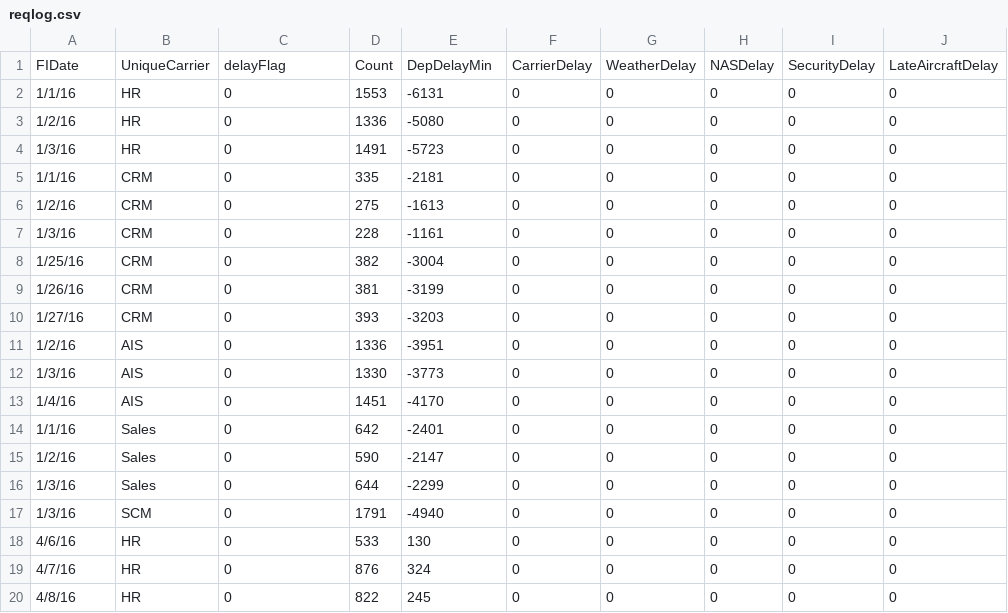
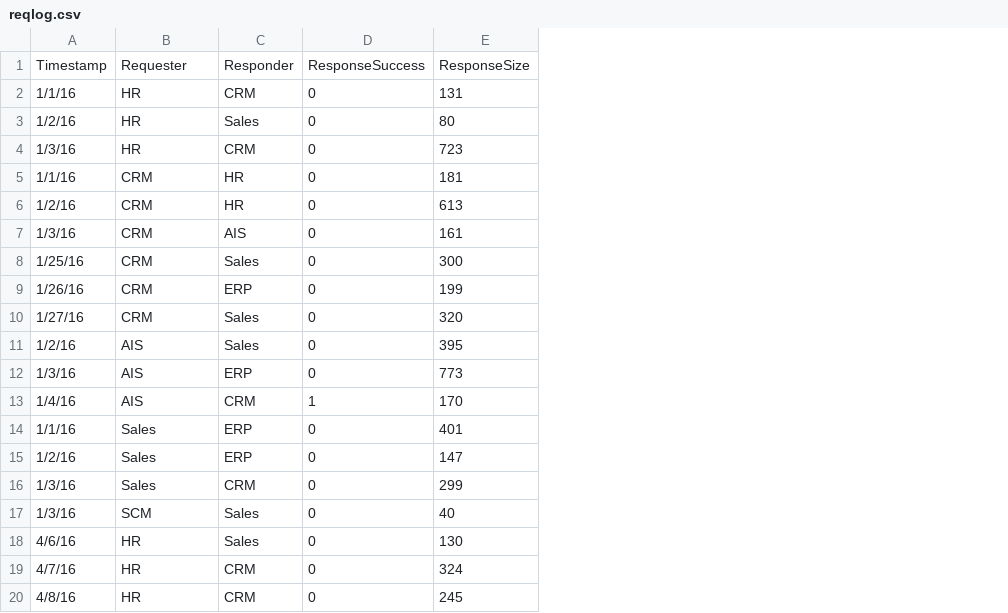
Before and after one commit to guneskaan/cs490-eai, a CSV file: frontend/reqdata/reqlog.csv, drawn as a sheet; only a part is shown; removed rows and columns are numbered as before the commit, all else as after; the diff covers the shown part only; the diff names each change by its address in the sheet, - before the commit and + after, or states it on an @@ line.

```diff
--- a/frontend/reqdata/reqlog.csv
+++ b/frontend/reqdata/reqlog.csv
+column C, rows 2-20: CRM | Sales | CRM | HR | HR | AIS | Sales | ERP | Sales | Sales | ERP | CRM | ERP | ERP | CRM | Sales | Sales | CRM | CRM
-column D, rows 2-20: 1553 | 1336 | 1491 | 335 | 275 | 228 | 382 | 381 | 393 | 1336 | 1330 | 1451 | 642 | 590 | 644 | 1791 | 533 | 876 | 822
-column F, rows 2-20: all 0
-column G, rows 2-20: all 0
-column H, rows 2-20: all 0
-column I, rows 2-20: all 0
-column J, rows 2-20: all 0
-row 1: FIDate | UniqueCarrier | delayFlag | Count | DepDelayMin | CarrierDelay | WeatherDelay | NASDelay | SecurityDelay | LateAircraftDelay
+row 1: Timestamp | Requester | Responder | ResponseSuccess | ResponseSize
-E2: -6131
+E2: 131
-E3: -5080
+E3: 80
-E4: -5723
+E4: 723
-E5: -2181
+E5: 181
-E6: -1613
+E6: 613
-E7: -1161
+E7: 161
-E8: -3004
+E8: 300
-E9: -3199
+E9: 199
-E10: -3203
+E10: 320
-E11: -3951
+E11: 395
-E12: -3773
+E12: 773
-D13: 0
+D13: 1
-E13: -4170
+E13: 170
-E14: -2401
+E14: 401
-E15: -2147
+E15: 147
-E16: -2299
+E16: 299
-E17: -4940
+E17: 40
```
Also changed, not shown: 13 edited cells elsewhere in this file, 3 other files.
